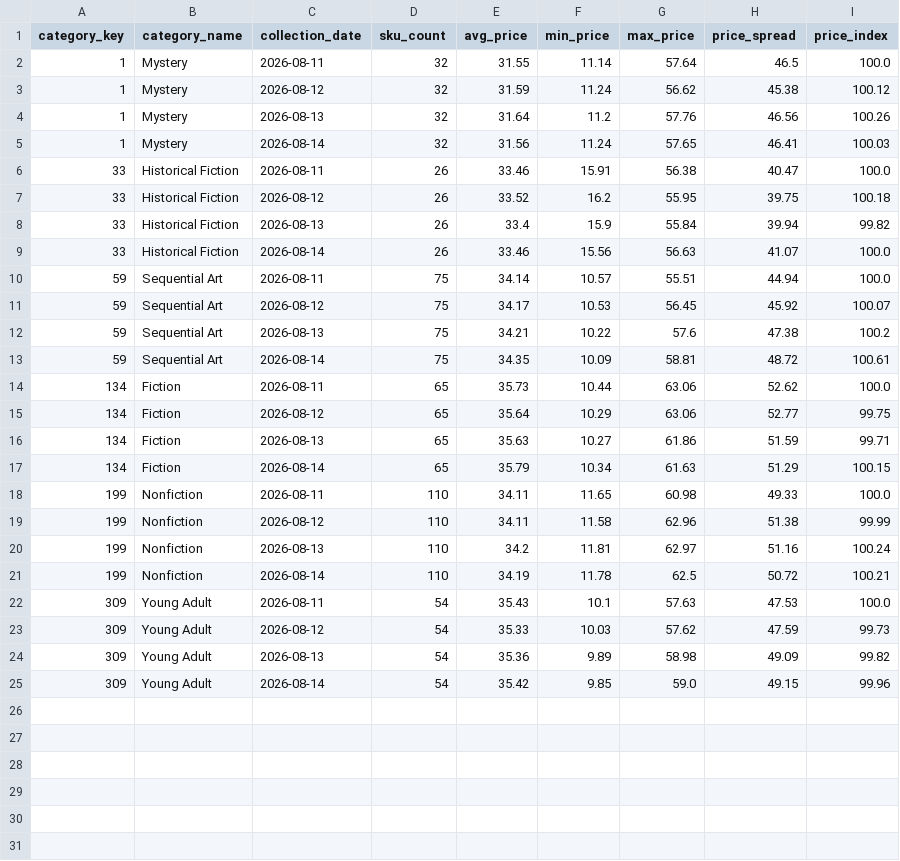
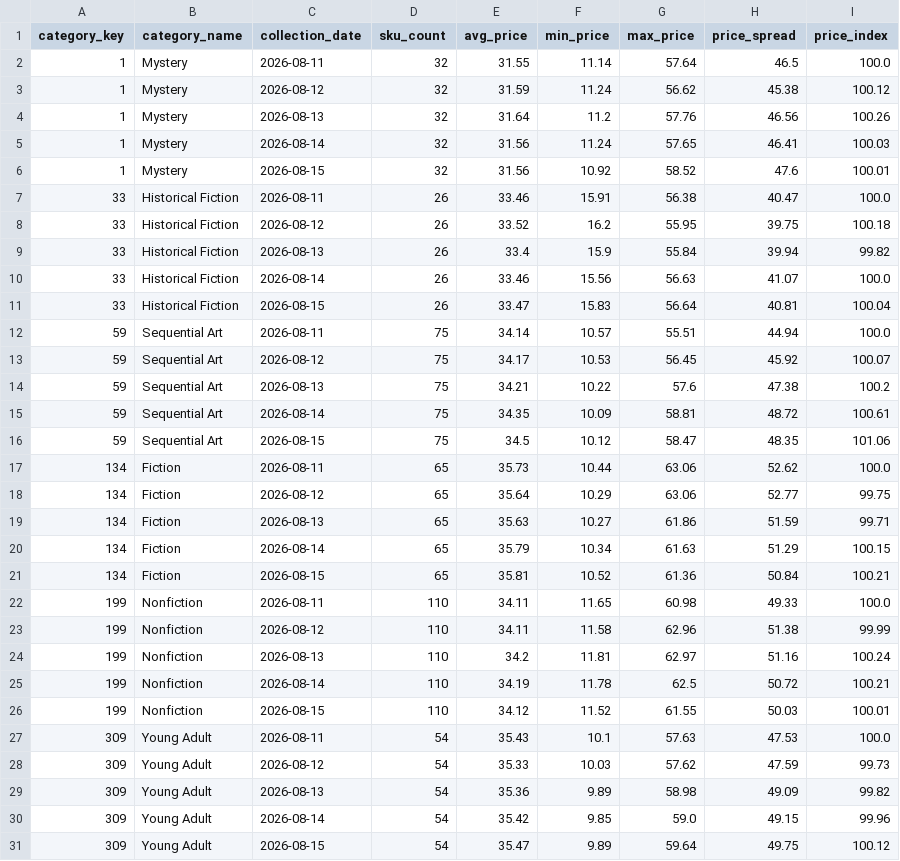
Before and after one commit to deepanshuA04/price-analytics, a CSV file: powerbi/data/v_category_overview.csv, drawn as a sheet.

```diff
--- a/powerbi/data/v_category_overview.csv
+++ b/powerbi/data/v_category_overview.csv
@@ -5,2 +5,3 @@ category_key,category_name,collection_date,sku_count,avg_price,min_price,max_pri
 1,Mystery,2026-08-14,32,31.56,11.24,57.65,46.41,100.03
+1,Mystery,2026-08-15,32,31.56,10.92,58.52,47.6,100.01
 33,Historical Fiction,2026-08-11,26,33.46,15.91,56.38,40.47,100.0
@@ -9,2 +10,3 @@ category_key,category_name,collection_date,sku_count,avg_price,min_price,max_pri
 33,Historical Fiction,2026-08-14,26,33.46,15.56,56.63,41.07,100.0
+33,Historical Fiction,2026-08-15,26,33.47,15.83,56.64,40.81,100.04
 59,Sequential Art,2026-08-11,75,34.14,10.57,55.51,44.94,100.0
@@ -13,2 +15,3 @@ category_key,category_name,collection_date,sku_count,avg_price,min_price,max_pri
 59,Sequential Art,2026-08-14,75,34.35,10.09,58.81,48.72,100.61
+59,Sequential Art,2026-08-15,75,34.5,10.12,58.47,48.35,101.06
 134,Fiction,2026-08-11,65,35.73,10.44,63.06,52.62,100.0
@@ -17,2 +20,3 @@ category_key,category_name,collection_date,sku_count,avg_price,min_price,max_pri
 134,Fiction,2026-08-14,65,35.79,10.34,61.63,51.29,100.15
+134,Fiction,2026-08-15,65,35.81,10.52,61.36,50.84,100.21
 199,Nonfiction,2026-08-11,110,34.11,11.65,60.98,49.33,100.0
@@ -21,2 +25,3 @@ category_key,category_name,collection_date,sku_count,avg_price,min_price,max_pri
 199,Nonfiction,2026-08-14,110,34.19,11.78,62.5,50.72,100.21
+199,Nonfiction,2026-08-15,110,34.12,11.52,61.55,50.03,100.01
 309,Young Adult,2026-08-11,54,35.43,10.1,57.63,47.53,100.0
@@ -25 +30,2 @@ category_key,category_name,collection_date,sku_count,avg_price,min_price,max_pri
 309,Young Adult,2026-08-14,54,35.42,9.85,59.0,49.15,99.96
+309,Young Adult,2026-08-15,54,35.47,9.89,59.64,49.75,100.12
```
Also changed, not shown: powerbi/data/v_repricing_shortlist.csv, 4 other files.
